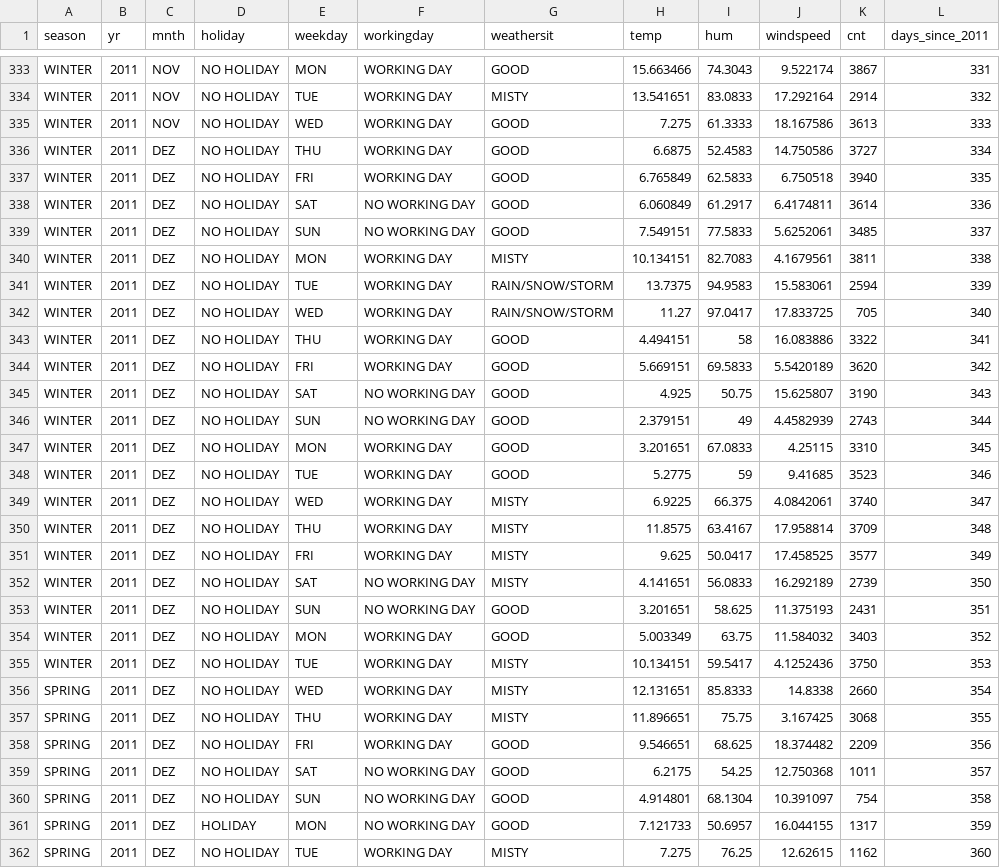
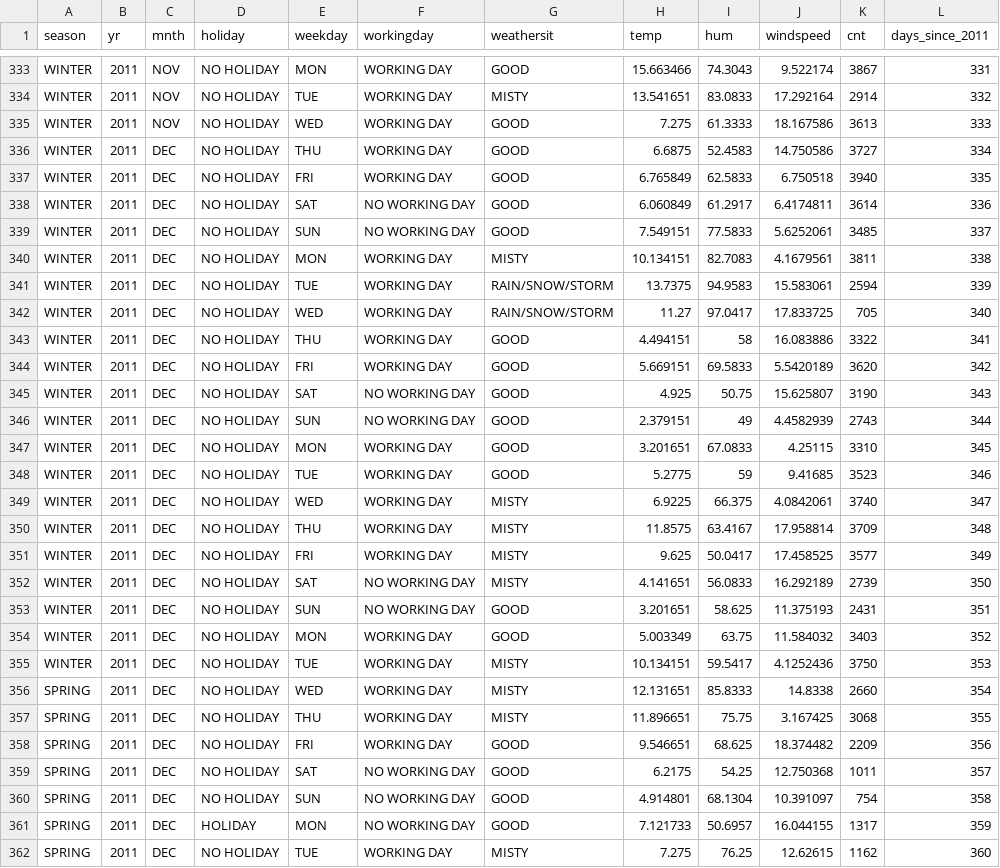
Before and after one commit to christophM/interpretable-ml-book, a CSV file: data/bike.csv, drawn as a sheet; only a part is shown, gaps mark what is left out; the diff covers the shown part only.

```diff
--- a/data/bike.csv
+++ b/data/bike.csv
@@ -335,28 +335,28 @@
 "WINTER","2011","NOV","NO HOLIDAY","WED","WORKING DAY","GOOD",7.275,61.3333,18.167586,3613,333
-"WINTER","2011","DEZ","NO HOLIDAY","THU","WORKING DAY","GOOD",6.6875,52.4583,14.750586,3727,334
-"WINTER","2011","DEZ","NO HOLIDAY","FRI","WORKING DAY","GOOD",6.765849,62.5833,6.750518,3940,335
-"WINTER","2011","DEZ","NO HOLIDAY","SAT","NO WORKING DAY","GOOD",6.060849,61.2917,6.4174811,3614,336
-"WINTER","2011","DEZ","NO HOLIDAY","SUN","NO WORKING DAY","GOOD",7.549151,77.5833,5.6252061,3485,337
-"WINTER","2011","DEZ","NO HOLIDAY","MON","WORKING DAY","MISTY",10.134151,82.7083,4.1679561,3811,338
-"WINTER","2011","DEZ","NO HOLIDAY","TUE","WORKING DAY","RAIN/SNOW/STORM",13.7375,94.9583,15.583061,2594,339
-"WINTER","2011","DEZ","NO HOLIDAY","WED","WORKING DAY","RAIN/SNOW/STORM",11.27,97.0417,17.833725,705,340
-"WINTER","2011","DEZ","NO HOLIDAY","THU","WORKING DAY","GOOD",4.494151,58,16.083886,3322,341
-"WINTER","2011","DEZ","NO HOLIDAY","FRI","WORKING DAY","GOOD",5.669151,69.5833,5.5420189,3620,342
-"WINTER","2011","DEZ","NO HOLIDAY","SAT","NO WORKING DAY","GOOD",4.925,50.75,15.625807,3190,343
-"WINTER","2011","DEZ","NO HOLIDAY","SUN","NO WORKING DAY","GOOD",2.379151,49,4.4582939,2743,344
-"WINTER","2011","DEZ","NO HOLIDAY","MON","WORKING DAY","GOOD",3.201651,67.0833,4.25115,3310,345
-"WINTER","2011","DEZ","NO HOLIDAY","TUE","WORKING DAY","GOOD",5.2775,59,9.41685,3523,346
-"WINTER","2011","DEZ","NO HOLIDAY","WED","WORKING DAY","MISTY",6.9225,66.375,4.0842061,3740,347
-"WINTER","2011","DEZ","NO HOLIDAY","THU","WORKING DAY","MISTY",11.8575,63.4167,17.958814,3709,348
-"WINTER","2011","DEZ","NO HOLIDAY","FRI","WORKING DAY","MISTY",9.625,50.0417,17.458525,3577,349
-"WINTER","2011","DEZ","NO HOLIDAY","SAT","NO WORKING DAY","MISTY",4.141651,56.0833,16.292189,2739,350
-"WINTER","2011","DEZ","NO HOLIDAY","SUN","NO WORKING DAY","GOOD",3.201651,58.625,11.375193,2431,351
-"WINTER","2011","DEZ","NO HOLIDAY","MON","WORKING DAY","GOOD",5.003349,63.75,11.584032,3403,352
-"WINTER","2011","DEZ","NO HOLIDAY","TUE","WORKING DAY","MISTY",10.134151,59.5417,4.1252436,3750,353
-"SPRING","2011","DEZ","NO HOLIDAY","WED","WORKING DAY","MISTY",12.131651,85.8333,14.8338,2660,354
-"SPRING","2011","DEZ","NO HOLIDAY","THU","WORKING DAY","MISTY",11.896651,75.75,3.167425,3068,355
-"SPRING","2011","DEZ","NO HOLIDAY","FRI","WORKING DAY","GOOD",9.546651,68.625,18.374482,2209,356
-"SPRING","2011","DEZ","NO HOLIDAY","SAT","NO WORKING DAY","GOOD",6.2175,54.25,12.750368,1011,357
-"SPRING","2011","DEZ","NO HOLIDAY","SUN","NO WORKING DAY","GOOD",4.914801,68.1304,10.391097,754,358
-"SPRING","2011","DEZ","HOLIDAY","MON","NO WORKING DAY","GOOD",7.121733,50.6957,16.044155,1317,359
-"SPRING","2011","DEZ","NO HOLIDAY","TUE","WORKING DAY","MISTY",7.275,76.25,12.62615,1162,360
+"WINTER","2011","DEC","NO HOLIDAY","THU","WORKING DAY","GOOD",6.6875,52.4583,14.750586,3727,334
+"WINTER","2011","DEC","NO HOLIDAY","FRI","WORKING DAY","GOOD",6.765849,62.5833,6.750518,3940,335
+"WINTER","2011","DEC","NO HOLIDAY","SAT","NO WORKING DAY","GOOD",6.060849,61.2917,6.4174811,3614,336
+"WINTER","2011","DEC","NO HOLIDAY","SUN","NO WORKING DAY","GOOD",7.549151,77.5833,5.6252061,3485,337
+"WINTER","2011","DEC","NO HOLIDAY","MON","WORKING DAY","MISTY",10.134151,82.7083,4.1679561,3811,338
+"WINTER","2011","DEC","NO HOLIDAY","TUE","WORKING DAY","RAIN/SNOW/STORM",13.7375,94.9583,15.583061,2594,339
+"WINTER","2011","DEC","NO HOLIDAY","WED","WORKING DAY","RAIN/SNOW/STORM",11.27,97.0417,17.833725,705,340
+"WINTER","2011","DEC","NO HOLIDAY","THU","WORKING DAY","GOOD",4.494151,58,16.083886,3322,341
+"WINTER","2011","DEC","NO HOLIDAY","FRI","WORKING DAY","GOOD",5.669151,69.5833,5.5420189,3620,342
+"WINTER","2011","DEC","NO HOLIDAY","SAT","NO WORKING DAY","GOOD",4.925,50.75,15.625807,3190,343
+"WINTER","2011","DEC","NO HOLIDAY","SUN","NO WORKING DAY","GOOD",2.379151,49,4.4582939,2743,344
+"WINTER","2011","DEC","NO HOLIDAY","MON","WORKING DAY","GOOD",3.201651,67.0833,4.25115,3310,345
+"WINTER","2011","DEC","NO HOLIDAY","TUE","WORKING DAY","GOOD",5.2775,59,9.41685,3523,346
+"WINTER","2011","DEC","NO HOLIDAY","WED","WORKING DAY","MISTY",6.9225,66.375,4.0842061,3740,347
+"WINTER","2011","DEC","NO HOLIDAY","THU","WORKING DAY","MISTY",11.8575,63.4167,17.958814,3709,348
+"WINTER","2011","DEC","NO HOLIDAY","FRI","WORKING DAY","MISTY",9.625,50.0417,17.458525,3577,349
+"WINTER","2011","DEC","NO HOLIDAY","SAT","NO WORKING DAY","MISTY",4.141651,56.0833,16.292189,2739,350
+"WINTER","2011","DEC","NO HOLIDAY","SUN","NO WORKING DAY","GOOD",3.201651,58.625,11.375193,2431,351
+"WINTER","2011","DEC","NO HOLIDAY","MON","WORKING DAY","GOOD",5.003349,63.75,11.584032,3403,352
+"WINTER","2011","DEC","NO HOLIDAY","TUE","WORKING DAY","MISTY",10.134151,59.5417,4.1252436,3750,353
+"SPRING","2011","DEC","NO HOLIDAY","WED","WORKING DAY","MISTY",12.131651,85.8333,14.8338,2660,354
+"SPRING","2011","DEC","NO HOLIDAY","THU","WORKING DAY","MISTY",11.896651,75.75,3.167425,3068,355
+"SPRING","2011","DEC","NO HOLIDAY","FRI","WORKING DAY","GOOD",9.546651,68.625,18.374482,2209,356
+"SPRING","2011","DEC","NO HOLIDAY","SAT","NO WORKING DAY","GOOD",6.2175,54.25,12.750368,1011,357
+"SPRING","2011","DEC","NO HOLIDAY","SUN","NO WORKING DAY","GOOD",4.914801,68.1304,10.391097,754,358
+"SPRING","2011","DEC","HOLIDAY","MON","NO WORKING DAY","GOOD",7.121733,50.6957,16.044155,1317,359
+"SPRING","2011","DEC","NO HOLIDAY","TUE","WORKING DAY","MISTY",7.275,76.25,12.62615,1162,360
```
Also changed, not shown: 97 edited cells elsewhere in this file, 2 other files.
